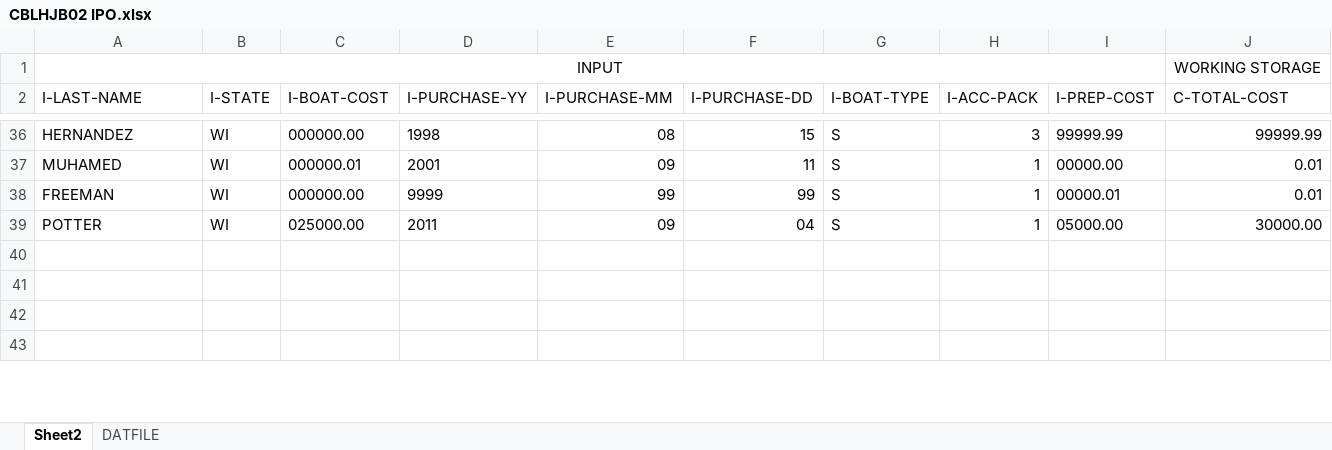
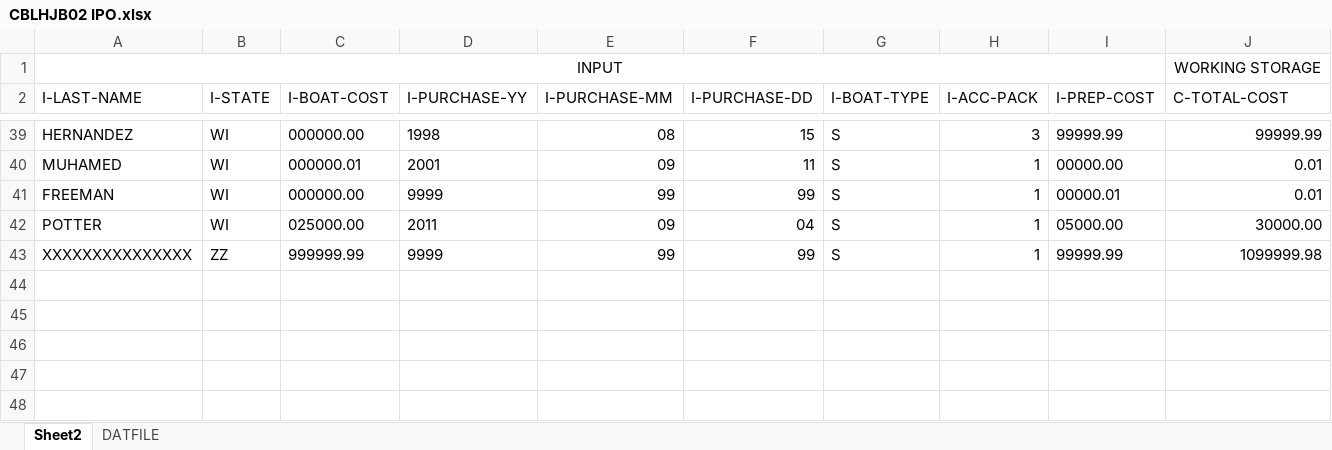
Before and after one commit to harrisonBirkner/QAWI19, an Excel workbook: CBLHJB02/CBLHJB02 IPO.xlsx, sheet Sheet2, drawn as a sheet; only a part is shown, gaps mark what is left out; values as stored, in another font and other column widths than the file's, no borders; removed rows and columns are numbered as before the commit, all else as after; rows hold the shown columns only; the diff covers the shown part only; the diff names each change by its address in the sheet, - before the commit and + after, or states it on an @@ line.

```diff
--- a/CBLHJB02/CBLHJB02 IPO.xlsx (sheet Sheet2)
+++ b/CBLHJB02/CBLHJB02 IPO.xlsx (sheet Sheet2)
+row 43: XXXXXXXXXXXXXXX | ZZ | 999999.99 | 9999 | 99 | 99 | S | 1 | 99999.99 | 1099999.98
+row 44: (empty)
-row 42: (empty)
+row 47: (empty)
```
Also changed, not shown: 17 added rows, 8 removed rows and 61 edited cells elsewhere in this sheet, formulas that keep their value, 2 other files.
